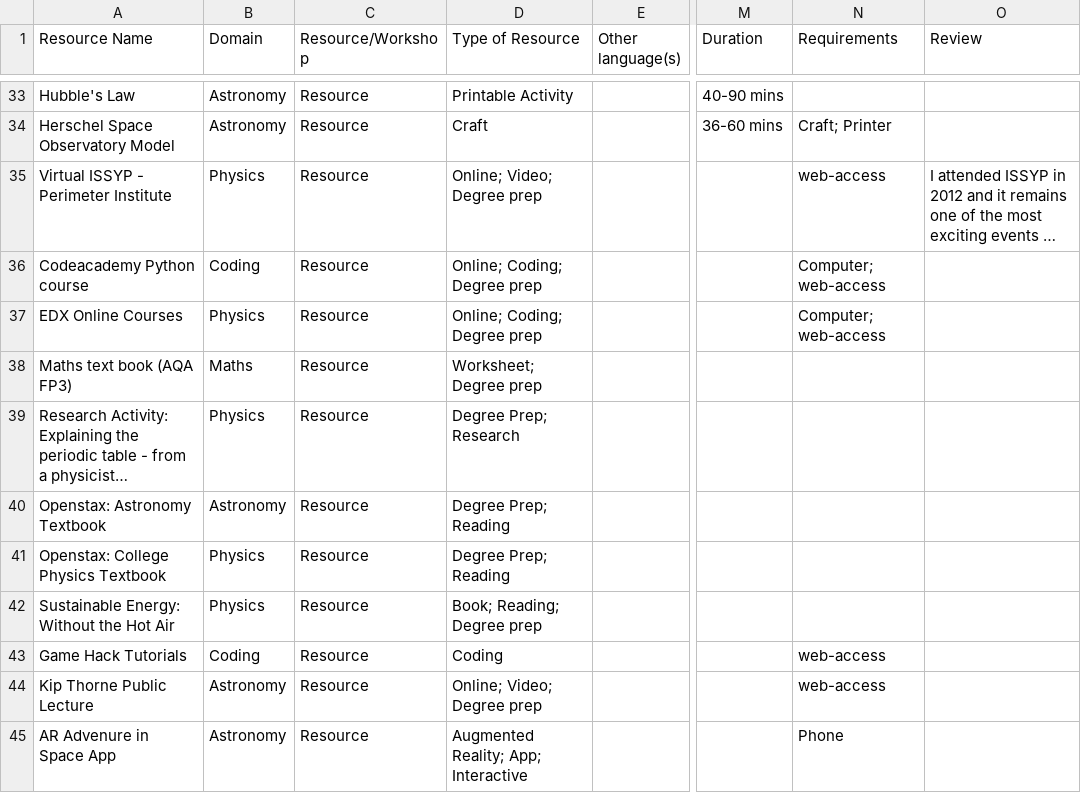
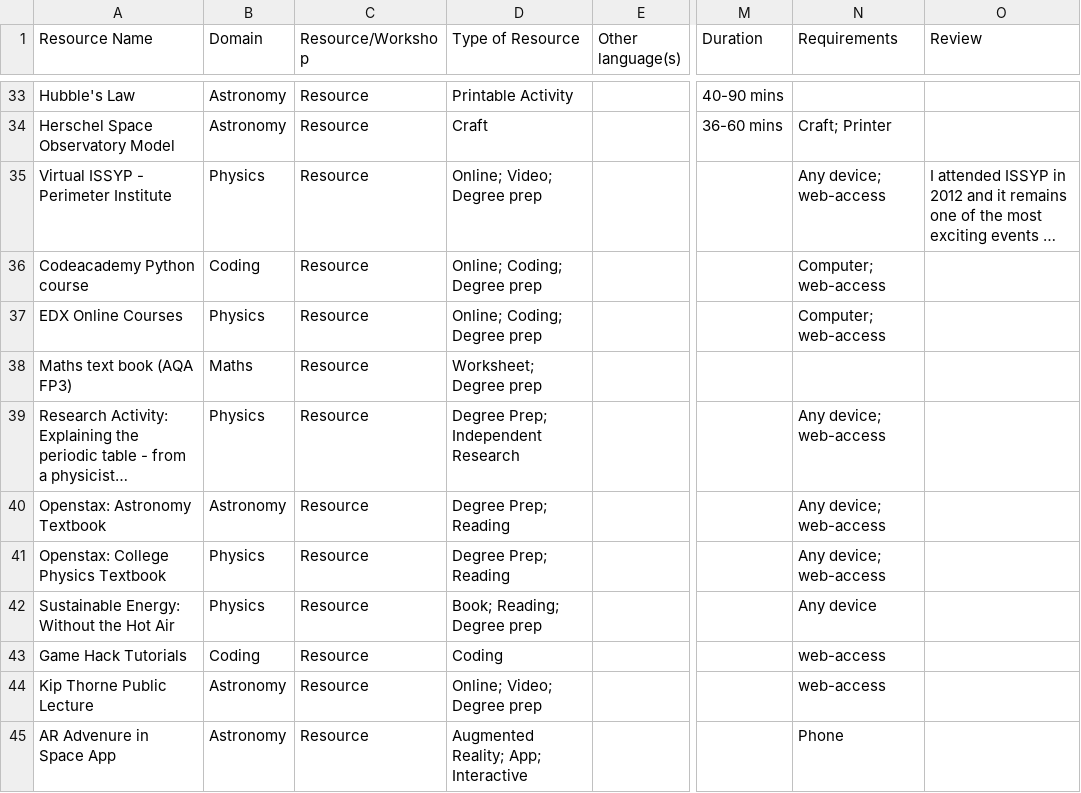
Before and after one commit to cardiffphysics/physx-resources, a CSV file: data/data.csv, drawn as a sheet; only a part is shown, gaps mark what is left out; long unchanged cells end in …; the diff covers the shown part only; the diff names each change by its address in the sheet, - before the commit and + after, or states it on an @@ line.

Commit message:
added zooniverse and any-device

```diff
--- a/data/data.csv
+++ b/data/data.csv
-N35 (Requirements): web-access
+N35 (Requirements): Any device; web-access
-D39 (Type of Resource): Degree Prep; Research
+D39 (Type of Resource): Degree Prep; Independent Research
-N39:N41 (Requirements): (empty)
+N39:N41 (Requirements): Any device; web-access
-N42 (Requirements): (empty)
+N42 (Requirements): Any device
```
Also changed, not shown: 1 added row and 4 edited cells elsewhere in this file, 10 other files.
